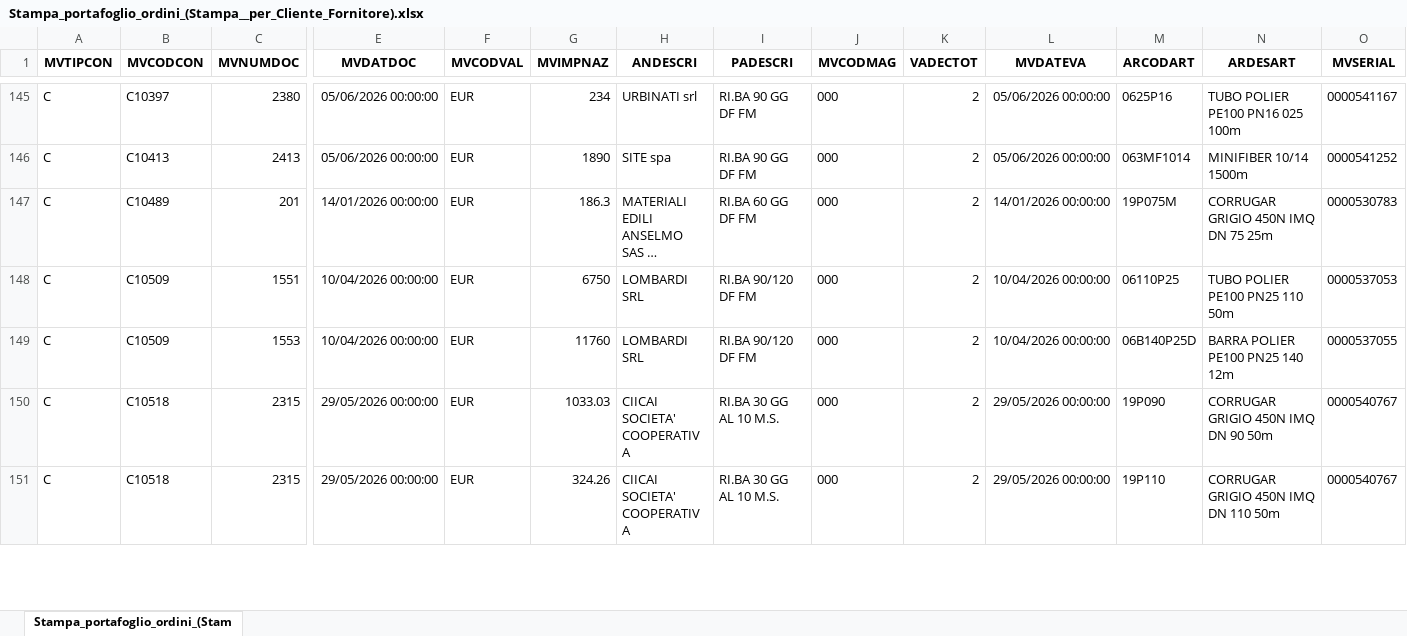
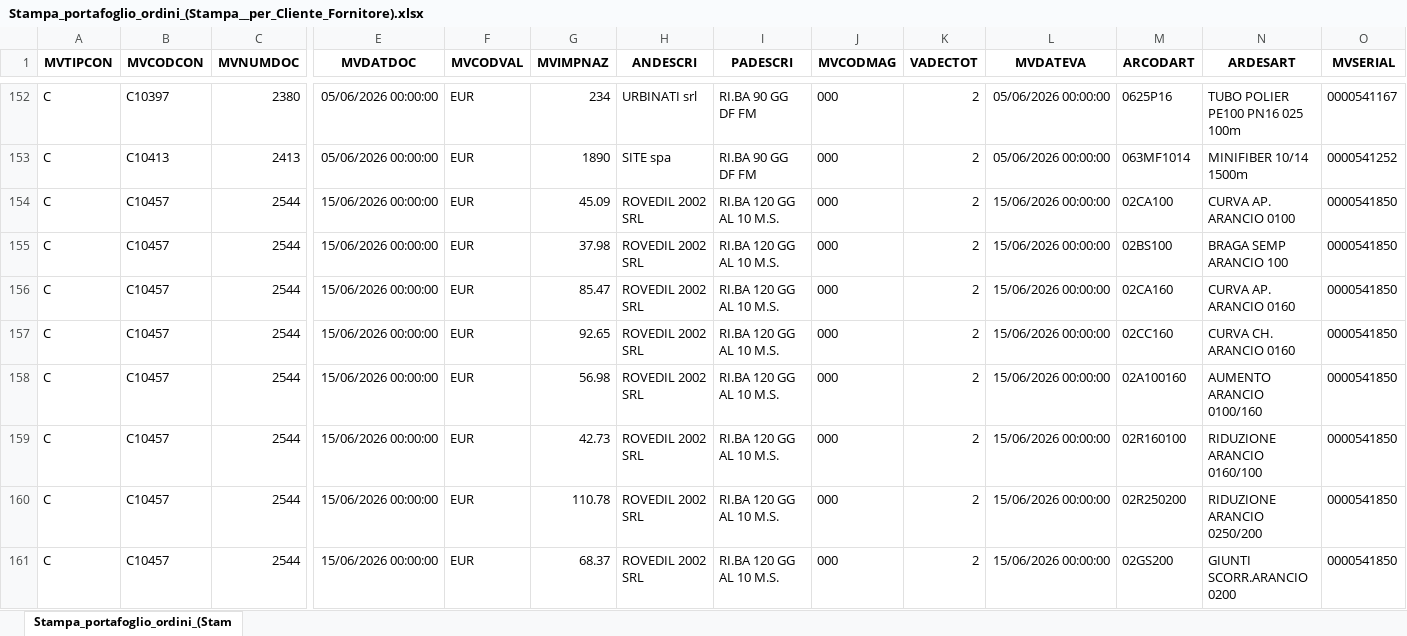
Before and after one commit to Riccini/giacenze-magazzino, an Excel workbook: Stampa_portafoglio_ordini_(Stampa__per_Cliente_Fornitore).xlsx, sheet Stampa_portafoglio_ordini_(Stam, drawn as a sheet; only a part is shown, gaps mark what is left out; the shorter side is filled out with more unchanged rows; long unchanged cells end in …; values as stored, in another font and other column widths than the file's, no borders; rows hold the shown columns only; the diff covers the shown part only; the diff names each change by its address in the sheet, - before the commit and + after, or states it on an @@ line.

```diff
--- a/Stampa_portafoglio_ordini_(Stampa__per_Cliente_Fornitore).xlsx (sheet Stampa_portafoglio_ordini_(Stam)
+++ b/Stampa_portafoglio_ordini_(Stampa__per_Cliente_Fornitore).xlsx (sheet Stampa_portafoglio_ordini_(Stam)
+row 154: C | C10457 | 2544 | 15/06/2026 00:00:00 | EUR | 45.09 | ROVEDIL 2002 SRL | RI.BA 120 GG AL 10 M.S. | 000 | 2 | 15/06/2026 00:00:00 | 02CA100 | CURVA AP. ARANCIO 0100 | 0000541850
+row 155: C | C10457 | 2544 | 15/06/2026 00:00:00 | EUR | 37.98 | ROVEDIL 2002 SRL | RI.BA 120 GG AL 10 M.S. | 000 | 2 | 15/06/2026 00:00:00 | 02BS100 | BRAGA SEMP ARANCIO 100 | 0000541850
+row 156: C | C10457 | 2544 | 15/06/2026 00:00:00 | EUR | 85.47 | ROVEDIL 2002 SRL | RI.BA 120 GG AL 10 M.S. | 000 | 2 | 15/06/2026 00:00:00 | 02CA160 | CURVA AP. ARANCIO 0160 | 0000541850
+row 157: C | C10457 | 2544 | 15/06/2026 00:00:00 | EUR | 92.65 | ROVEDIL 2002 SRL | RI.BA 120 GG AL 10 M.S. | 000 | 2 | 15/06/2026 00:00:00 | 02CC160 | CURVA CH. ARANCIO 0160 | 0000541850
+row 158: C | C10457 | 2544 | 15/06/2026 00:00:00 | EUR | 56.98 | ROVEDIL 2002 SRL | RI.BA 120 GG AL 10 M.S. | 000 | 2 | 15/06/2026 00:00:00 | 02A100160 | AUMENTO ARANCIO 0100/160 | 0000541850
+row 159: C | C10457 | 2544 | 15/06/2026 00:00:00 | EUR | 42.73 | ROVEDIL 2002 SRL | RI.BA 120 GG AL 10 M.S. | 000 | 2 | 15/06/2026 00:00:00 | 02R160100 | RIDUZIONE ARANCIO 0160/100 | 0000541850
+row 160: C | C10457 | 2544 | 15/06/2026 00:00:00 | EUR | 110.78 | ROVEDIL 2002 SRL | RI.BA 120 GG AL 10 M.S. | 000 | 2 | 15/06/2026 00:00:00 | 02R250200 | RIDUZIONE ARANCIO 0250/200 | 0000541850
+row 161: C | C10457 | 2544 | 15/06/2026 00:00:00 | EUR | 68.37 | ROVEDIL 2002 SRL | RI.BA 120 GG AL 10 M.S. | 000 | 2 | 15/06/2026 00:00:00 | 02GS200 | GIUNTI SCORR.ARANCIO 0200 | 0000541850
```
Also changed, not shown: 39 added rows, 14 removed rows and 19 edited cells elsewhere in this sheet, Lista Articoli per consultazione.xlsx, Stampa_saldi_articoli_(Stampa_Saldi_Contabili_Articoli).xlsx.
